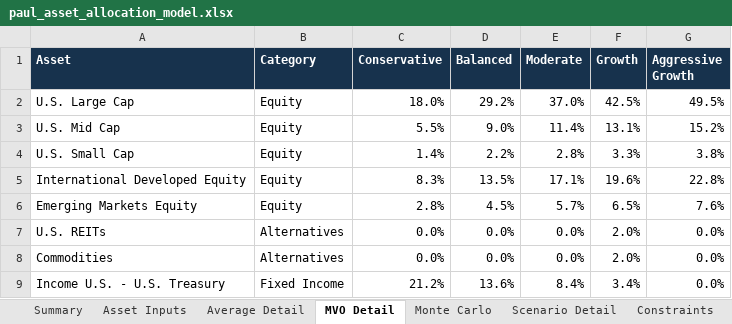
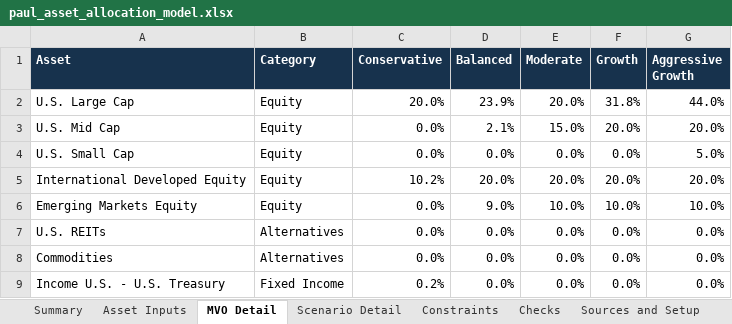
Before and after one commit to heathclevenger/Asset-Allocation, an Excel workbook: outputs/paul_asset_allocation_model.xlsx, sheet MVO Detail, drawn as a sheet; only a part is shown; values as stored, in another font and other column widths than the file's, no borders; the diff covers the shown part only; the diff names each change by its address in the sheet, - before the commit and + after, or states it on an @@ line.

```diff
--- a/outputs/paul_asset_allocation_model.xlsx (sheet MVO Detail)
+++ b/outputs/paul_asset_allocation_model.xlsx (sheet MVO Detail)
-sheet tab: Average Detail
-sheet tab: Monte Carlo
-C2 (Conservative): 18.0%
+C2 (Conservative): 20.0%
-D2 (Balanced): 29.2%
+D2 (Balanced): 23.9%
-E2 (Moderate): 37.0%
+E2 (Moderate): 20.0%
-F2 (Growth): 42.5%
+F2 (Growth): 31.8%
-G2 (Aggressive Growth): 49.5%
+G2 (Aggressive Growth): 44.0%
-C3 (Conservative): 5.5%
+C3 (Conservative): 0.0%
-D3 (Balanced): 9.0%
+D3 (Balanced): 2.1%
-E3 (Moderate): 11.4%
+E3 (Moderate): 15.0%
-F3 (Growth): 13.1%
+F3 (Growth): 20.0%
-G3 (Aggressive Growth): 15.2%
+G3 (Aggressive Growth): 20.0%
-C4 (Conservative): 1.4%
+C4 (Conservative): 0.0%
-D4 (Balanced): 2.2%
+D4 (Balanced): 0.0%
-E4 (Moderate): 2.8%
+E4 (Moderate): 0.0%
-F4 (Growth): 3.3%
+F4 (Growth): 0.0%
-G4 (Aggressive Growth): 3.8%
+G4 (Aggressive Growth): 5.0%
-C5 (Conservative): 8.3%
+C5 (Conservative): 10.2%
-D5 (Balanced): 13.5%
+D5 (Balanced): 20.0%
-E5 (Moderate): 17.1%
+E5 (Moderate): 20.0%
-F5 (Growth): 19.6%
+F5 (Growth): 20.0%
-G5 (Aggressive Growth): 22.8%
+G5 (Aggressive Growth): 20.0%
-C6 (Conservative): 2.8%
+C6 (Conservative): 0.0%
-D6 (Balanced): 4.5%
+D6 (Balanced): 9.0%
-E6 (Moderate): 5.7%
+E6 (Moderate): 10.0%
-F6 (Growth): 6.5%
+F6 (Growth): 10.0%
-G6 (Aggressive Growth): 7.6%
+G6 (Aggressive Growth): 10.0%
-F7:F8 (Growth): 2.0%
+F7:F8 (Growth): 0.0%
-C9 (Conservative): 21.2%
+C9 (Conservative): 0.2%
-D9 (Balanced): 13.6%
+D9 (Balanced): 0.0%
-E9 (Moderate): 8.4%
+E9 (Moderate): 0.0%
-F9 (Growth): 3.4%
+F9 (Growth): 0.0%
```
Also changed, not shown: 20 edited cells elsewhere in this sheet, sheet Summary, sheet Scenario Detail, sheet Constraints, sheet Sources and Setup, sheet Asset Inputs, 7 other files.
